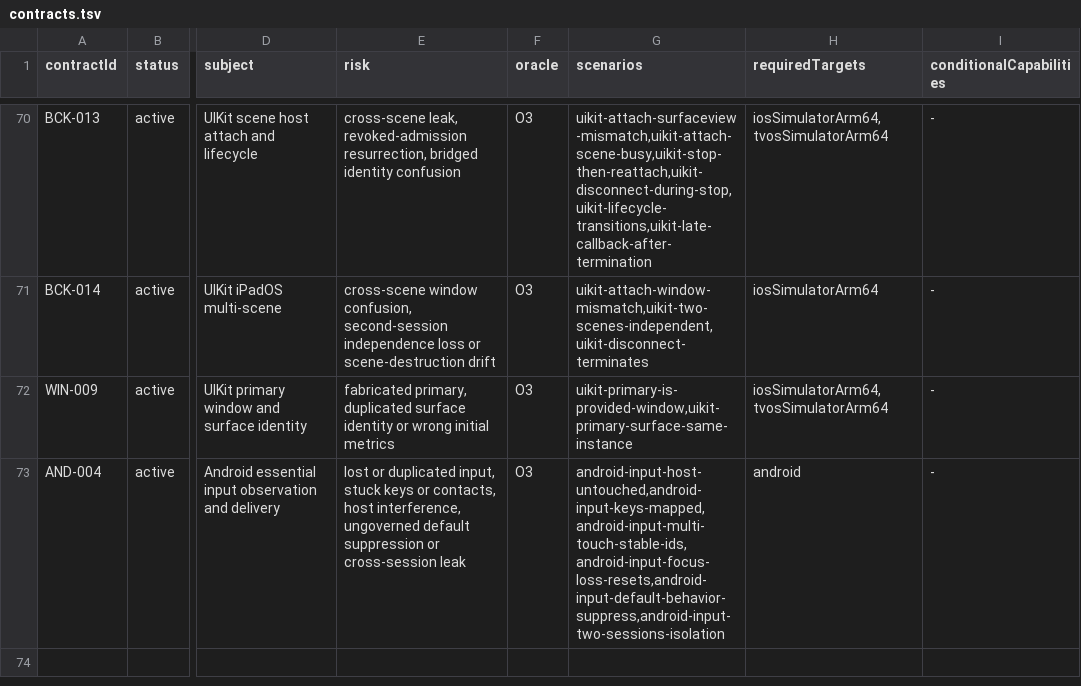
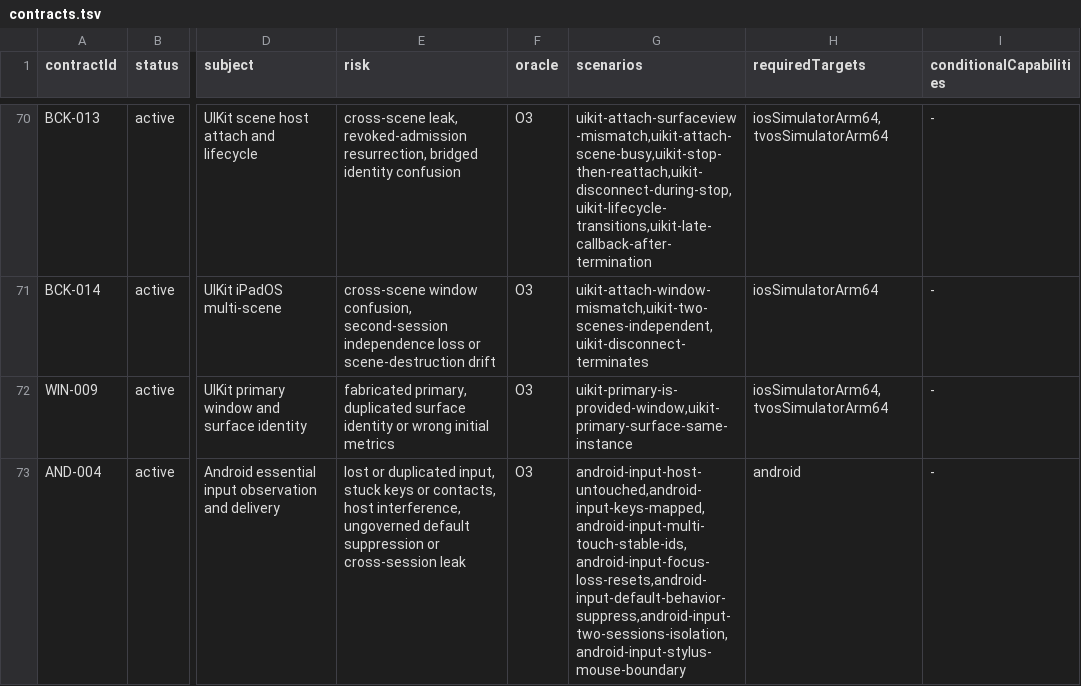
Before and after one commit to ygdrasil-io/poc-koreos, a TSV file: kadre/contracts/registry/contracts.tsv, drawn as a sheet; only a part is shown, gaps mark what is left out; the diff names each change by its address in the sheet, - before the commit and + after, or states it on an @@ line.

```diff
--- a/kadre/contracts/registry/contracts.tsv
+++ b/kadre/contracts/registry/contracts.tsv
-G73 (scenarios): android-input-host-untouched,android-input-keys-mapped,android-input-multi-touch-stable-ids,android-input-focus-loss-resets,android-input-default-behavior-suppress,android-input-two-sessions-isolation
+G73 (scenarios): android-input-host-untouched,android-input-keys-mapped,android-input-multi-touch-stable-ids,android-input-focus-loss-resets,android-input-default-behavior-suppress,android-input-two-sessions-isolation,android-input-stylus-mouse-boundary
```
Also changed, not shown: kadre/contracts/driver/android/contracts/evidence.tsv, 11 other files.
